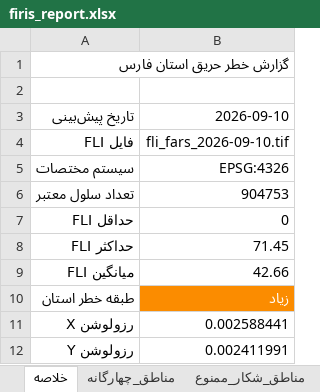
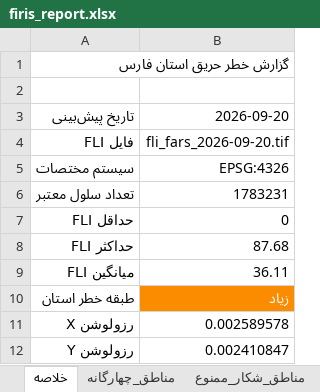
Before and after one commit to hashempoorsadegh214-prog/FIRIS, an Excel workbook: data/report/firis_report.xlsx, sheet خلاصه, drawn as a sheet; values as stored, in another font and other column widths than the file's, no borders; the diff names each change by its address in the sheet, - before the commit and + after, or states it on an @@ line.

```diff
--- a/data/report/firis_report.xlsx (sheet خلاصه)
+++ b/data/report/firis_report.xlsx (sheet خلاصه)
-B3: 2026-09-10
+B3: 2026-09-20
-B4: fli_fars_2026-09-10.tif
+B4: fli_fars_2026-09-20.tif
-B6: 904753
+B6: 1783231
-B8: 71.45
+B8: 87.68
-B9: 42.66
+B9: 36.11
-B11: 0.002588441
+B11: 0.002589578
-B12: 0.002411991
+B12: 0.002410847
```
Also changed, not shown: sheet مناطق_چهارگانه, sheet مناطق_شکار_ممنوع, sheet طبقات_خطر, sheet اطلاعات_فنی, 15 other files.
